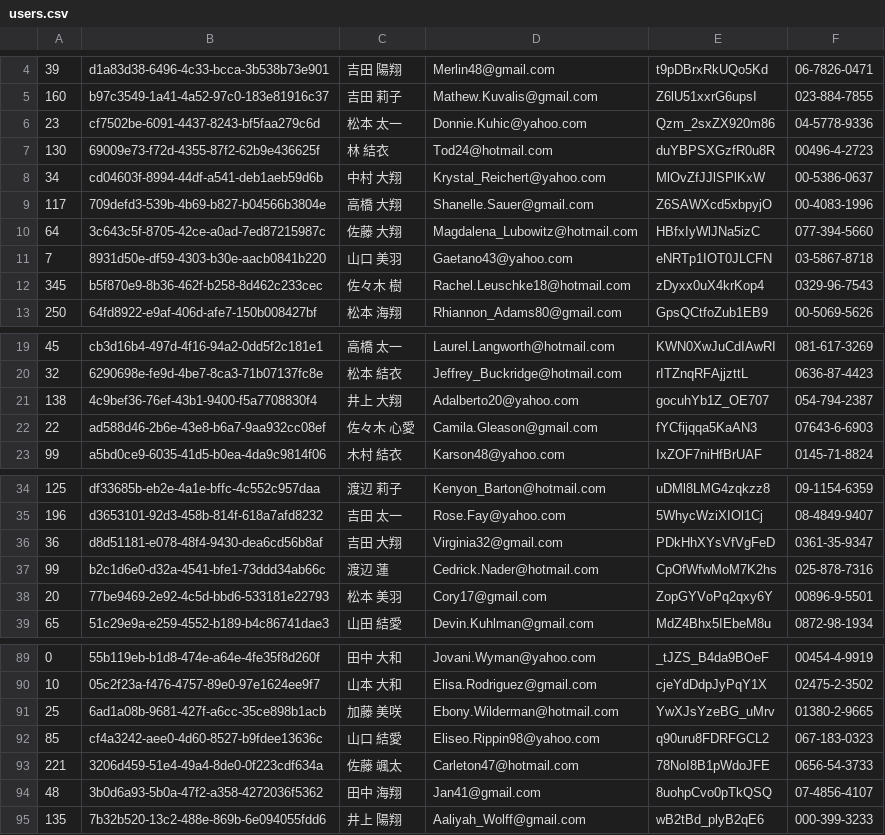
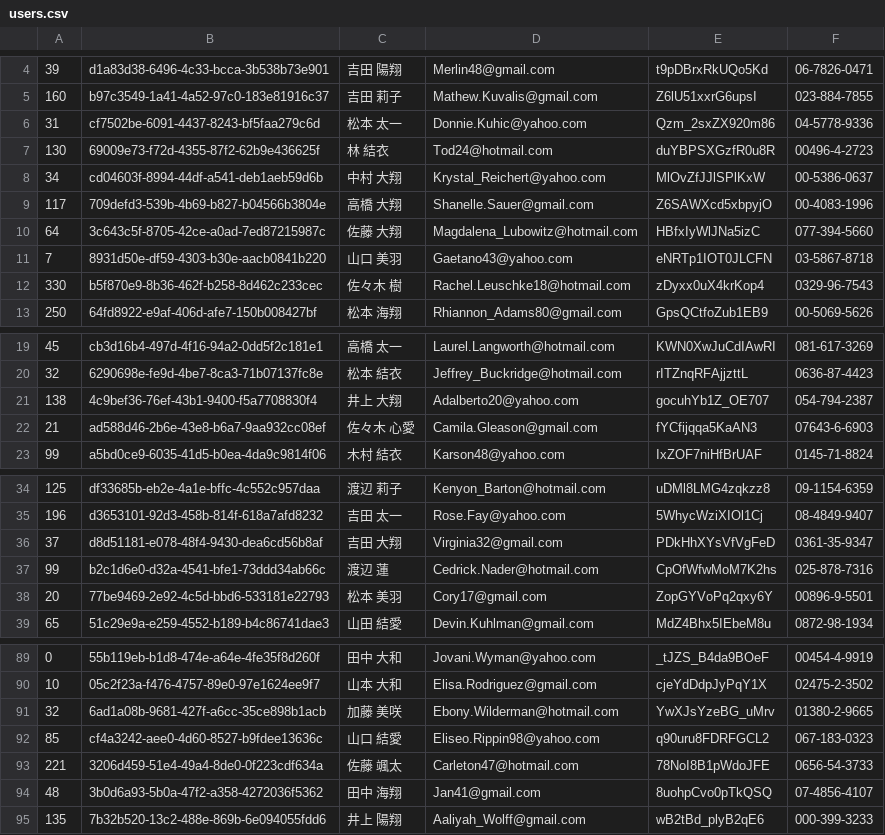
Before and after one commit to yoidea/git-challenge-minesweeper, a CSV file: users.csv, drawn as a sheet; only a part is shown, gaps mark what is left out.

Commit message:
"渡辺"さんからの要望対応

```diff
--- a/users.csv
+++ b/users.csv
@@ -5,3 +5,3 @@
 160,b97c3549-1a41-4a52-97c0-183e81916c37,吉田 莉子,Mathew.Kuvalis@gmail.com,Z6lU51xxrG6upsI,023-884-7855
-23,cf7502be-6091-4437-8243-bf5faa279c6d,松本 太一,Donnie.Kuhic@yahoo.com,Qzm_2sxZX920m86,04-5778-9336
+31,cf7502be-6091-4437-8243-bf5faa279c6d,松本 太一,Donnie.Kuhic@yahoo.com,Qzm_2sxZX920m86,04-5778-9336
 130,69009e73-f72d-4355-87f2-62b9e436625f,林 結衣,Tod24@hotmail.com,duYBPSXGzfR0u8R,00496-4-2723
@@ -11,3 +11,3 @@
 7,8931d50e-df59-4303-b30e-aacb0841b220,山口 美羽,Gaetano43@yahoo.com,eNRTp1IOT0JLCFN,03-5867-8718
-345,b5f870e9-8b36-462f-b258-8d462c233cec,佐々木 樹,Rachel.Leuschke18@hotmail.com,zDyxx0uX4krKop4,0329-96-7543
+330,b5f870e9-8b36-462f-b258-8d462c233cec,佐々木 樹,Rachel.Leuschke18@hotmail.com,zDyxx0uX4krKop4,0329-96-7543
 250,64fd8922-e9af-406d-afe7-150b008427bf,松本 海翔,Rhiannon_Adams80@gmail.com,GpsQCtfoZub1EB9,00-5069-5626
@@ -21,3 +21,3 @@
 138,4c9bef36-76ef-43b1-9400-f5a7708830f4,井上 大翔,Adalberto20@yahoo.com,gocuhYb1Z_OE707,054-794-2387
-22,ad588d46-2b6e-43e8-b6a7-9aa932cc08ef,佐々木 心愛,Camila.Gleason@gmail.com,fYCfijqqa5KaAN3,07643-6-6903
+21,ad588d46-2b6e-43e8-b6a7-9aa932cc08ef,佐々木 心愛,Camila.Gleason@gmail.com,fYCfijqqa5KaAN3,07643-6-6903
 99,a5bd0ce9-6035-41d5-b0ea-4da9c9814f06,木村 結衣,Karson48@yahoo.com,IxZOF7niHfBrUAF,0145-71-8824
@@ -35,3 +35,3 @@
 196,d3653101-92d3-458b-814f-618a7afd8232,吉田 太一,Rose.Fay@yahoo.com,5WhycWziXIOl1Cj,08-4849-9407
-36,d8d51181-e078-48f4-9430-dea6cd56b8af,吉田 大翔,Virginia32@gmail.com,PDkHhXYsVfVgFeD,0361-35-9347
+37,d8d51181-e078-48f4-9430-dea6cd56b8af,吉田 大翔,Virginia32@gmail.com,PDkHhXYsVfVgFeD,0361-35-9347
 99,b2c1d6e0-d32a-4541-bfe1-73ddd34ab66c,渡辺 蓮,Cedrick.Nader@hotmail.com,CpOfWfwMoM7K2hs,025-878-7316
@@ -90,3 +90,3 @@
 10,05c2f23a-f476-4757-89e0-97e1624ee9f7,山本 大和,Elisa.Rodriguez@gmail.com,cjeYdDdpJyPqY1X,02475-2-3502
-25,6ad1a08b-9681-427f-a6cc-35ce898b1acb,加藤 美咲,Ebony.Wilderman@hotmail.com,YwXJsYzeBG_uMrv,01380-2-9665
+32,6ad1a08b-9681-427f-a6cc-35ce898b1acb,加藤 美咲,Ebony.Wilderman@hotmail.com,YwXJsYzeBG_uMrv,01380-2-9665
 85,cf4a3242-aee0-4d60-8527-b9fdee13636c,山口 結愛,Eliseo.Rippin98@yahoo.com,q90uru8FDRFGCL2,067-183-0323
```
